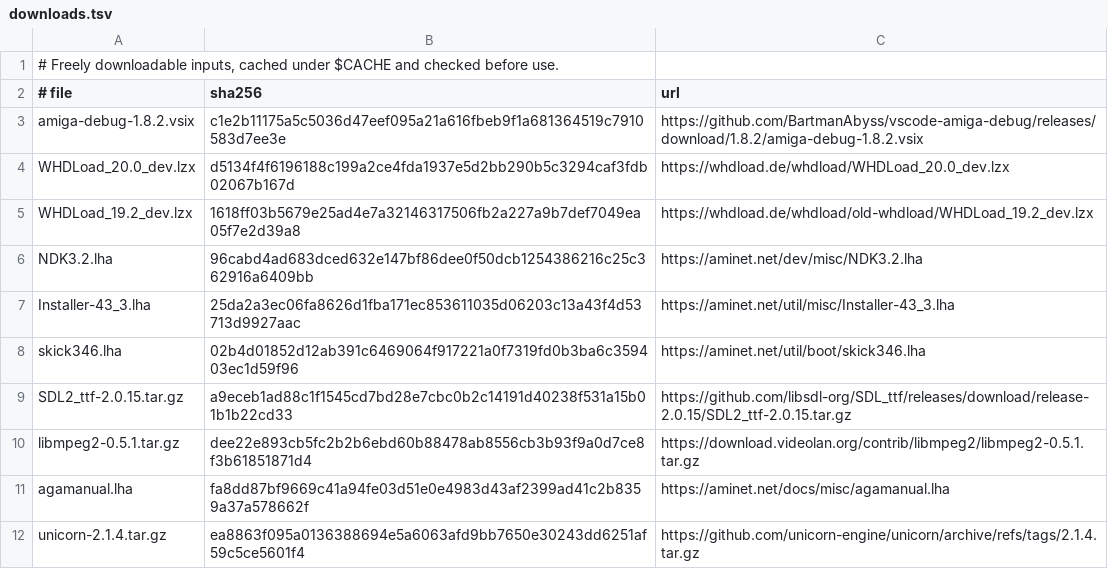
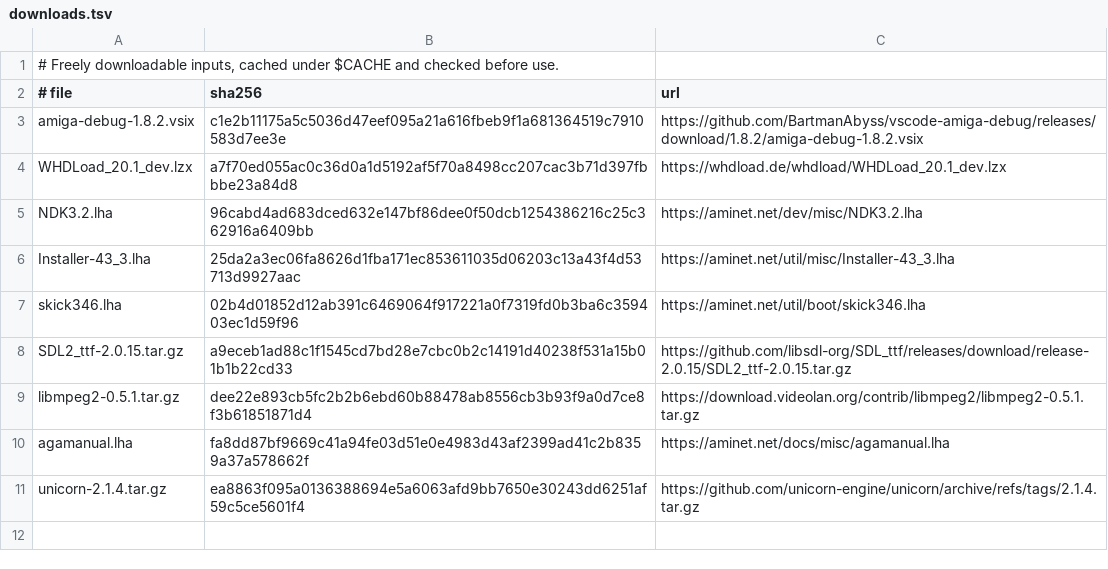
Before and after one commit to Vesuri/amigaxdev, a TSV file: manifest/downloads.tsv, drawn as a sheet.

Commit message:
Use WHDLoad 20.1 as the sole shared developer package

```diff
--- a/manifest/downloads.tsv
+++ b/manifest/downloads.tsv
@@ -3,4 +3,3 @@
 amiga-debug-1.8.2.vsix	c1e2b11175a5c5036d47eef095a21a616fbeb9f1a681364519c7910583d7ee3e	https://github.com/BartmanAbyss/vscode-amiga-debug/releases/download/1.8.2/amiga-debug-1.8.2.vsix
-WHDLoad_20.0_dev.lzx	d5134f4f6196188c199a2ce4fda1937e5d2bb290b5c3294caf3fdb02067b167d	https://whdload.de/whdload/WHDLoad_20.0_dev.lzx
-WHDLoad_19.2_dev.lzx	1618ff03b5679e25ad4e7a32146317506fb2a227a9b7def7049ea05f7e2d39a8	https://whdload.de/whdload/old-whdload/WHDLoad_19.2_dev.lzx
+WHDLoad_20.1_dev.lzx	a7f70ed055ac0c36d0a1d5192af5f70a8498cc207cac3b71d397fbbbe23a84d8	https://whdload.de/whdload/WHDLoad_20.1_dev.lzx
 NDK3.2.lha	96cabd4ad683dced632e147bf86dee0f50dcb1254386216c25c362916a6409bb	https://aminet.net/dev/misc/NDK3.2.lha
```
Also changed, not shown: 12 other files.
